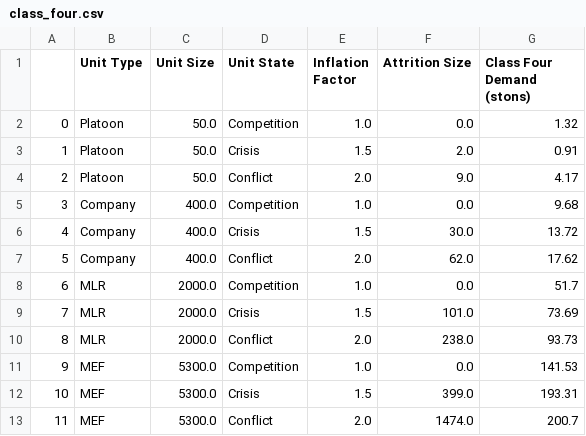
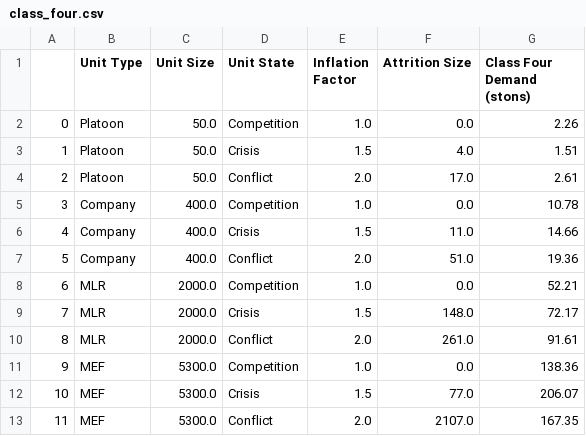
Before and after one commit to itsalljokay/UnitDemandGenerator, a CSV file: outputs/class/class_four.csv, drawn as a sheet.

```diff
--- a/outputs/class/class_four.csv
+++ b/outputs/class/class_four.csv
@@ -1,13 +1,13 @@
 ,Unit Type,Unit Size,Unit State,Inflation Factor,Attrition Size,Class Four Demand (stons)
-0,Platoon,50.0,Competition,1.0,0.0,1.32
-1,Platoon,50.0,Crisis,1.5,2.0,0.91
-2,Platoon,50.0,Conflict,2.0,9.0,4.17
-3,Company,400.0,Competition,1.0,0.0,9.68
-4,Company,400.0,Crisis,1.5,30.0,13.72
-5,Company,400.0,Conflict,2.0,62.0,17.62
-6,MLR,2000.0,Competition,1.0,0.0,51.7
-7,MLR,2000.0,Crisis,1.5,101.0,73.69
-8,MLR,2000.0,Conflict,2.0,238.0,93.73
-9,MEF,5300.0,Competition,1.0,0.0,141.53
-10,MEF,5300.0,Crisis,1.5,399.0,193.31
-11,MEF,5300.0,Conflict,2.0,1474.0,200.7
+0,Platoon,50.0,Competition,1.0,0.0,2.26
+1,Platoon,50.0,Crisis,1.5,4.0,1.51
+2,Platoon,50.0,Conflict,2.0,17.0,2.61
+3,Company,400.0,Competition,1.0,0.0,10.78
+4,Company,400.0,Crisis,1.5,11.0,14.66
+5,Company,400.0,Conflict,2.0,51.0,19.36
+6,MLR,2000.0,Competition,1.0,0.0,52.21
+7,MLR,2000.0,Crisis,1.5,148.0,72.17
+8,MLR,2000.0,Conflict,2.0,261.0,91.61
+9,MEF,5300.0,Competition,1.0,0.0,138.36
+10,MEF,5300.0,Crisis,1.5,77.0,206.07
+11,MEF,5300.0,Conflict,2.0,2107.0,167.35
```
Also changed, not shown: outputs/class/class_five.csv, outputs/class/class_nine.csv, 10 other files.
